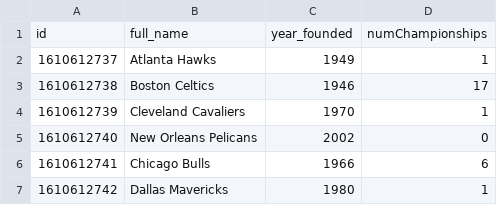
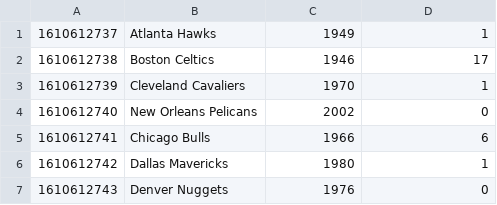
Before and after one commit to ifelsejet/CSE-111-Project, a CSV file: data/NBA_team_table.csv, drawn as a sheet; only a part is shown; the shorter side is filled out with more unchanged rows; the diff names each change by its address in the sheet, - before the commit and + after, or states it on an @@ line.

Commit message:
remove team table headers

```diff
--- a/data/NBA_team_table.csv
+++ b/data/NBA_team_table.csv
-row 1: id | full_name | year_founded | numChampionships
```
